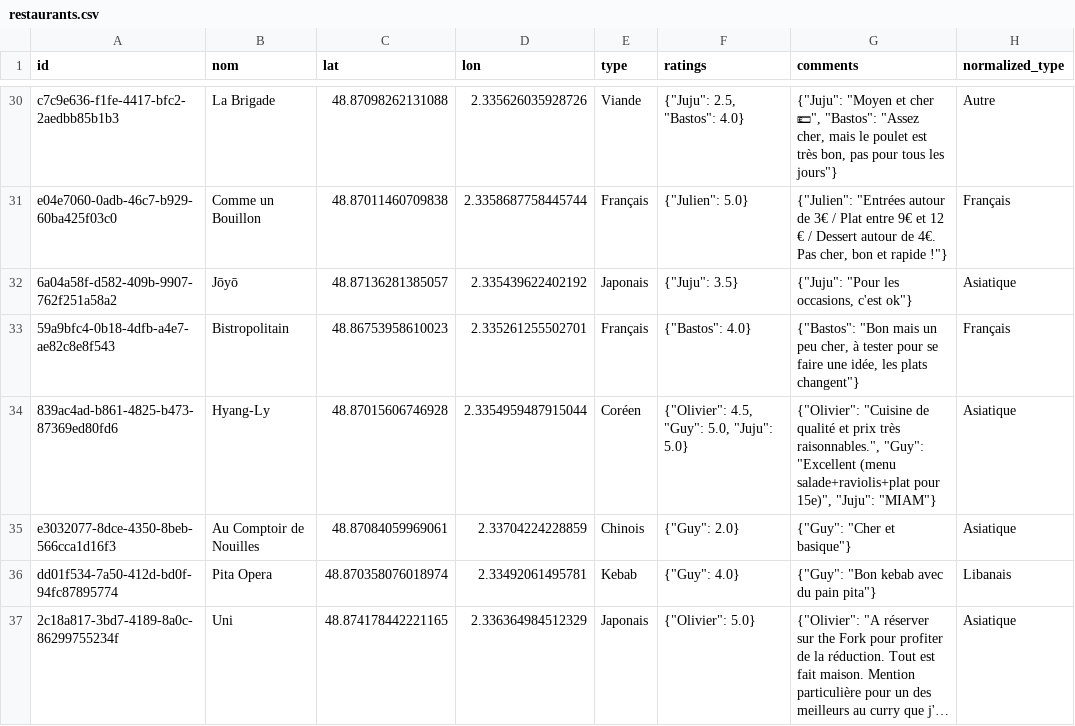
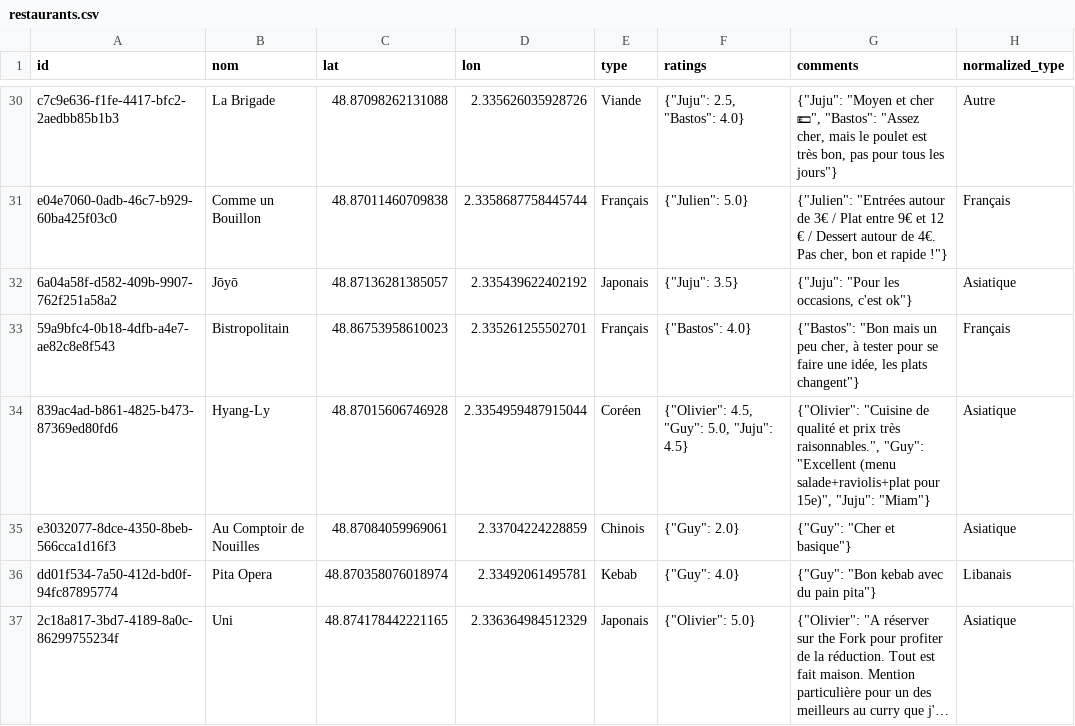
Before and after one commit to Xuoner/cartedejeuners, a CSV file: restaurants.csv, drawn as a sheet; only a part is shown, gaps mark what is left out; long unchanged cells end in ….

Commit message:
Note/commentaire ajouté pour Hyang-Ly

```diff
--- a/restaurants.csv
+++ b/restaurants.csv
@@ -33,3 +33,3 @@ e04e7060-0adb-46c7-b929-60ba425f03c0,Comme un Bouillon,48.87011460709838,2.33586
 59a9bfc4-0b18-4dfb-a4e7-ae82c8e8f543,Bistropolitain,48.86753958610023,2.335261255502701,Français,"{""Bastos"": 4.0}","{""Bastos"": ""Bon mais un peu cher, à tester pour se faire une idée, les plats changent""}",Français
-839ac4ad-b861-4825-b473-87369ed80fd6,Hyang-Ly,48.87015606746928,2.3354959487915044,Coréen,"{""Olivier"": 4.5, ""Guy"": 5.0, ""Juju"": 5.0}","{""Olivier"": ""Cuisine de qualité et prix très raisonnables."", ""Guy"": ""Excellent (menu salade+raviolis+plat pour 15e)"", ""Juju"": ""MIAM""}",Asiatique
+839ac4ad-b861-4825-b473-87369ed80fd6,Hyang-Ly,48.87015606746928,2.3354959487915044,Coréen,"{""Olivier"": 4.5, ""Guy"": 5.0, ""Juju"": 4.5}","{""Olivier"": ""Cuisine de qualité et prix très raisonnables."", ""Guy"": ""Excellent (menu salade+raviolis+plat pour 15e)"", ""Juju"": ""Miam""}",Asiatique
 e3032077-8dce-4350-8beb-566cca1d16f3,Au Comptoir de Nouilles,48.87084059969061,2.33704224228859,Chinois,"{""Guy"": 2.0}","{""Guy"": ""Cher et basique""}",Asiatique
```
